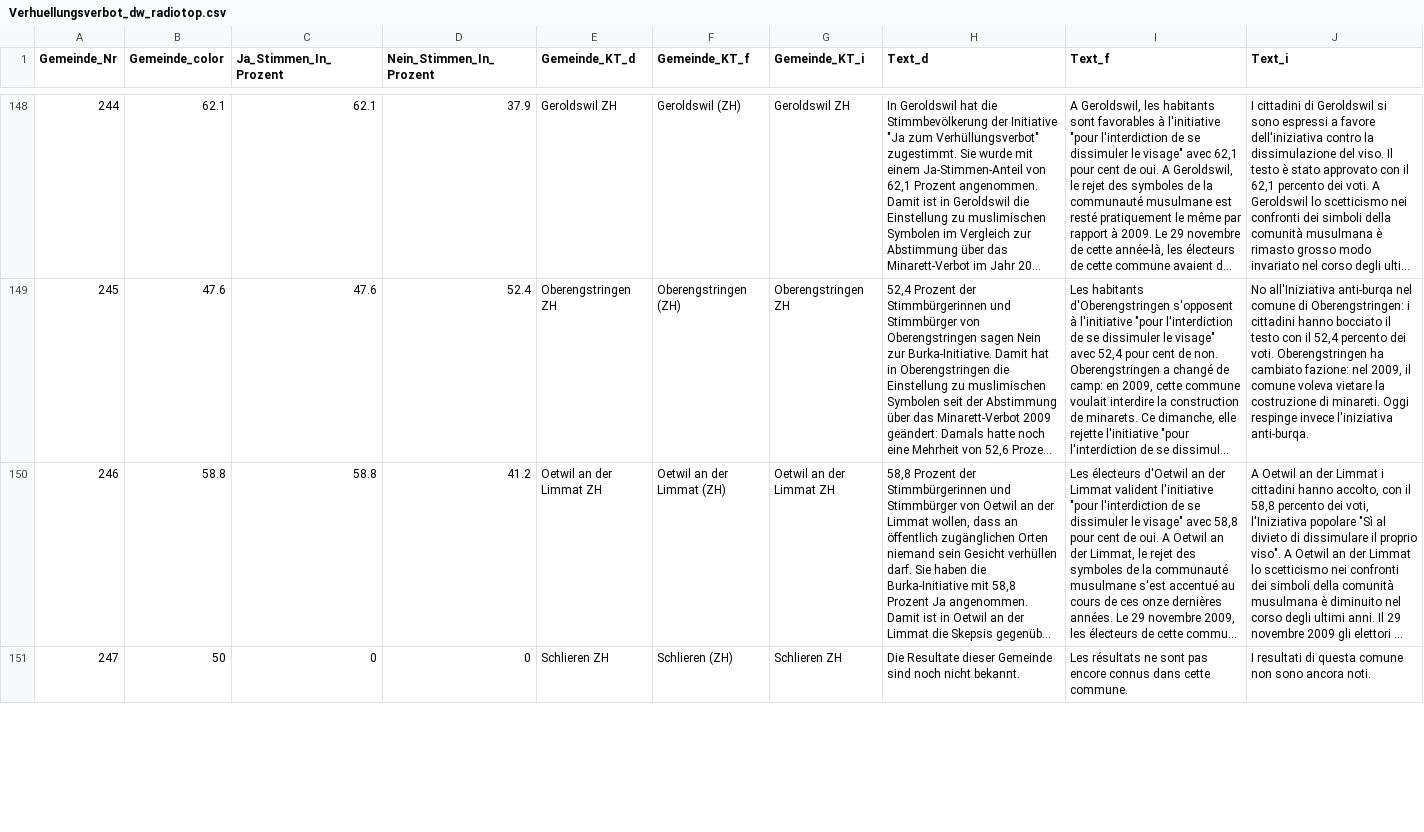
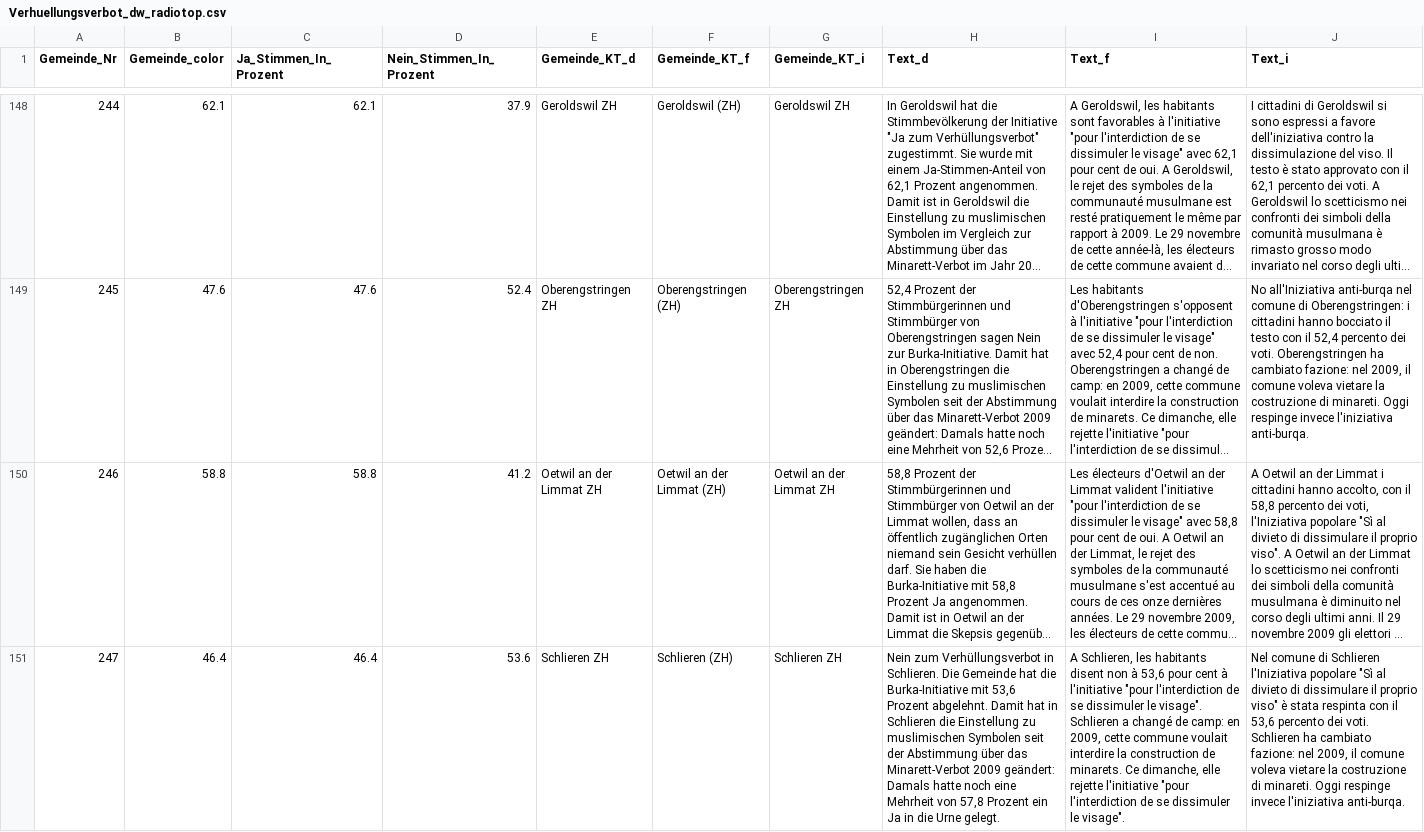
Before and after one commit to awp-finanznachrichten/lena_maerz2021, a CSV file: Output/Verhuellungsverbot_dw_radiotop.csv, drawn as a sheet; only a part is shown, gaps mark what is left out; long unchanged cells end in …; the diff covers the shown part only; the diff names each change by its address in the sheet, - before the commit and + after, or states it on an @@ line.

```diff
--- a/Output/Verhuellungsverbot_dw_radiotop.csv
+++ b/Output/Verhuellungsverbot_dw_radiotop.csv
-B151 (Gemeinde_color): 50
+B151 (Gemeinde_color): 46.4
-C151 (Ja_Stimmen_In_Prozent): 0
+C151 (Ja_Stimmen_In_Prozent): 46.4
-D151 (Nein_Stimmen_In_Prozent): 0
+D151 (Nein_Stimmen_In_Prozent): 53.6
-H151 (Text_d): Die Resultate dieser Gemeinde sind noch nicht bekannt.
+H151 (Text_d): Nein zum Verhüllungsverbot in Schlieren. Die Gemeinde hat die Burka-Initiative mit 53,6 Prozent abgelehnt. Damit hat in Schlieren die Einstellung zu muslimischen Symbolen seit der Abstimmung über das Minarett-Verbot 2009 geändert: Damals hatte noch eine Mehrheit von 57,8 Prozent ein Ja in die Urne gelegt.
-I151 (Text_f): Les résultats ne sont pas encore connus dans cette commune.
+I151 (Text_f): A Schlieren, les habitants disent non à 53,6 pour cent à l'initiative "pour l'interdiction de se dissimuler le visage". Schlieren a changé de camp: en 2009, cette commune voulait interdire la construction de minarets. Ce dimanche, elle rejette l'initiative "pour l'interdiction de se dissimuler le visage".
-J151 (Text_i): I resultati di questa comune non sono ancora noti.
+J151 (Text_i): Nel comune di Schlieren l'Iniziativa popolare "Sì al divieto di dissimulare il proprio viso" è stata respinta con il 53,6 percento dei voti. Schlieren ha cambiato fazione: nel 2009, il comune voleva vietare la costruzione di minareti. Oggi respinge invece l'iniziativa anti-burqa.
```
Also changed, not shown: 6 edited cells elsewhere in this file, Output/E-ID-Gesetz_dw_radiotop.csv, Output/Indonesien_dw_radiotop.csv, 9 other files.
